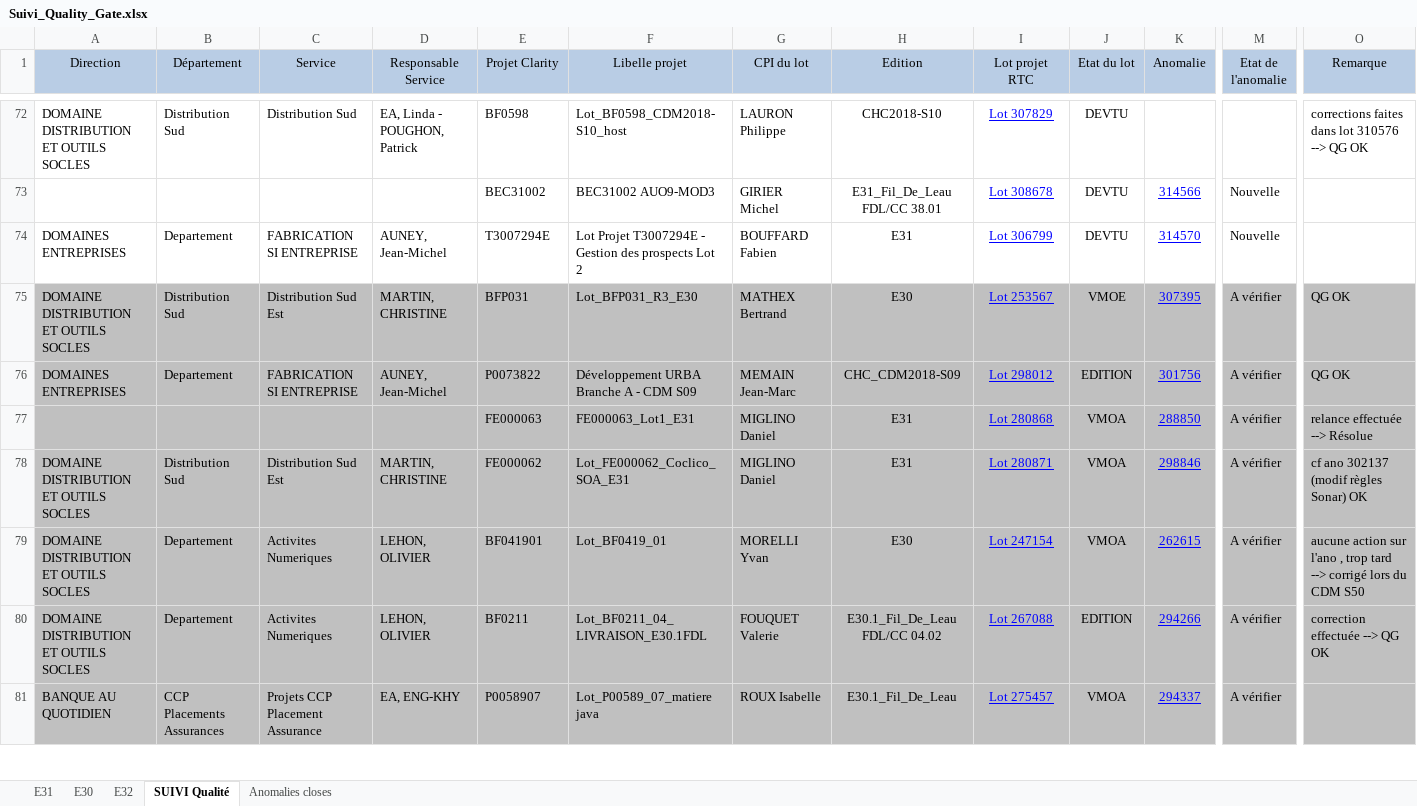
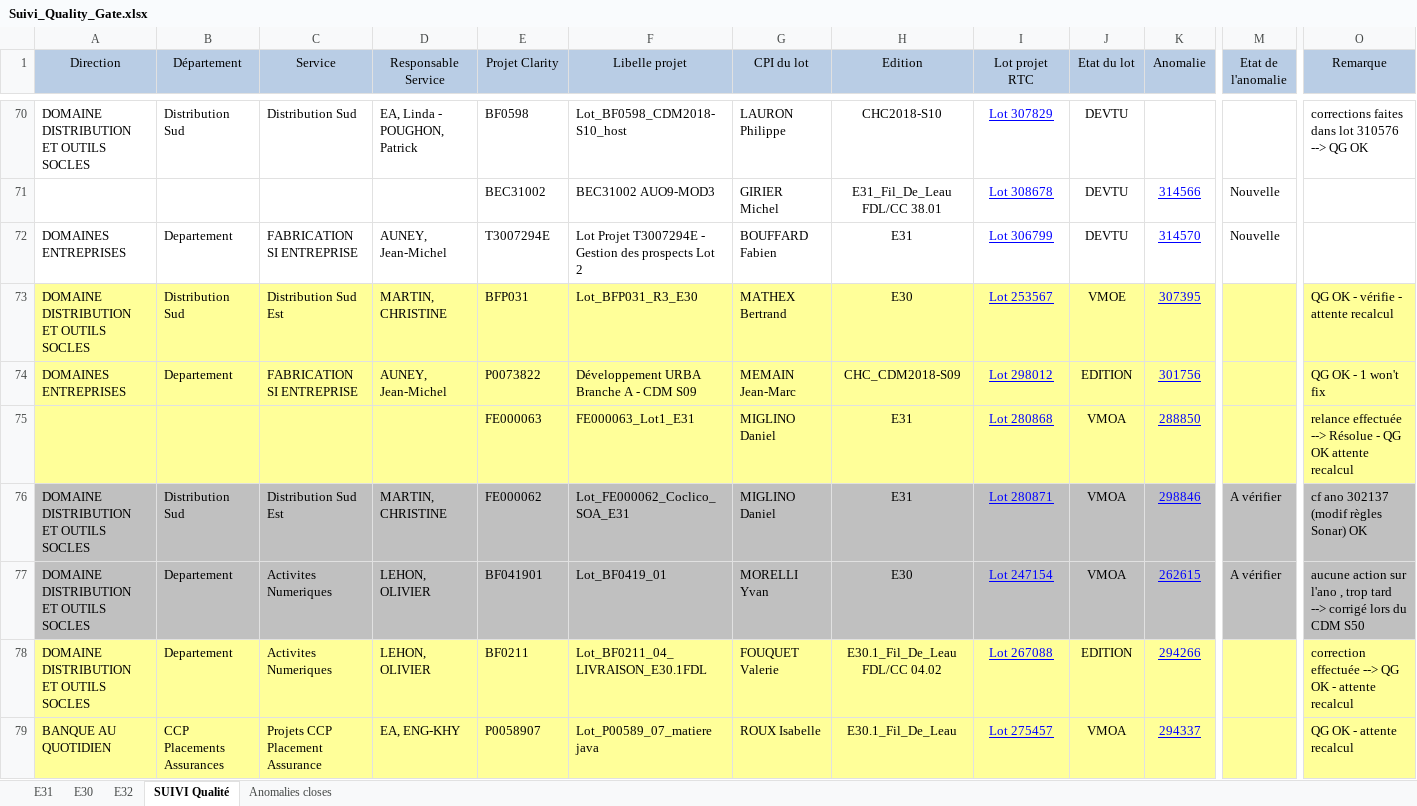
Before and after one commit to Tiggytamal/Redmine, an Excel workbook: SonarLysaFX/Suivi_Quality_Gate.xlsx, sheet SUIVI Qualité, drawn as a sheet; only a part is shown, gaps mark what is left out; values as stored, in another font and other column widths than the file's, no borders; addresses are those after the commit; the diff covers the shown part only; the diff names each change by its address in the sheet, - before the commit and + after, or states it on an @@ line.

```diff
--- a/SonarLysaFX/Suivi_Quality_Gate.xlsx (sheet SUIVI Qualité)
+++ b/SonarLysaFX/Suivi_Quality_Gate.xlsx (sheet SUIVI Qualité)
-A73:O75 fill: #C0C0C0
+A73:O75 fill: #FFFF99
-M73:M75 (Etat de l'anomalie): A vérifier
+M73:M75 (Etat de l'anomalie): (empty)
-O73 (Remarque): QG OK
+O73 (Remarque): QG OK - vérifie - attente recalcul
-O74 (Remarque): QG OK
+O74 (Remarque): QG OK - 1 won't fix
-O75 (Remarque): relance effectuée --> Résolue
+O75 (Remarque): relance effectuée --> Résolue - QG OK attente recalcul
-A78:O79 fill: #C0C0C0
+A78:O79 fill: #FFFF99
-M78:M79 (Etat de l'anomalie): A vérifier
+M78:M79 (Etat de l'anomalie): (empty)
-O78 (Remarque): correction effectuée --> QG OK
+O78 (Remarque): correction effectuée --> QG OK - attente recalcul
-O79 (Remarque): (empty)
+O79 (Remarque): QG OK - attente recalcul
```
Also changed, not shown: 6 added rows, 3 removed rows, 23 edited cells and cell formats elsewhere in this sheet, sheet Anomalies closes, sheet E31, sheet E30, SonarLysaFX/Suivi_Quality_Gate - DataStage.xlsx, 16 other files.
